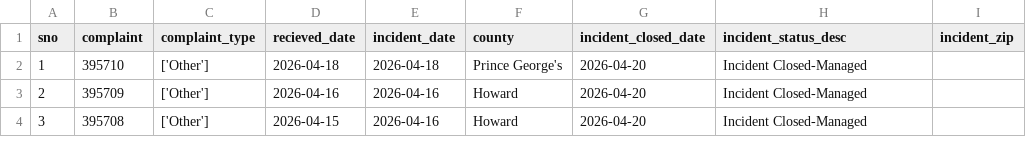
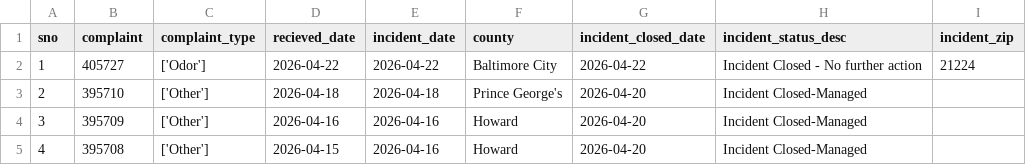
Before and after one commit to ktanner23/live-nicar-pipeline, a CSV file: exported_data/all_complaints.csv, drawn as a sheet; only a part is shown; addresses are those after the commit; the diff names each change by its address in the sheet, - before the commit and + after, or states it on an @@ line.

Commit message:
Automated commit from GitHub Actions

```diff
--- a/exported_data/all_complaints.csv
+++ b/exported_data/all_complaints.csv
+row 2: 1 | 405727 | ['Odor'] | 2026-04-22 | 2026-04-22 | Baltimore City | 2026-04-22 | Incident Closed - No further action | 21224
@@ column A (sno) renumbered from row 3 down @@
```
